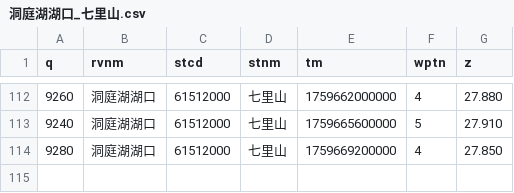
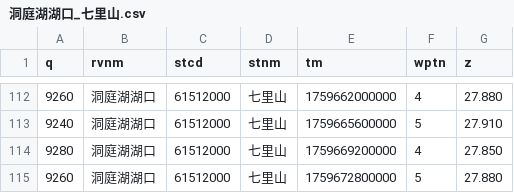
Before and after one commit to Doradx/LongRiver, a CSV file: data/2025-10/洞庭湖湖口_七里山.csv, drawn as a sheet; only a part is shown, gaps mark what is left out; the diff names each change by its address in the sheet, - before the commit and + after, or states it on an @@ line.

```diff
--- a/data/2025-10/洞庭湖湖口_七里山.csv
+++ b/data/2025-10/洞庭湖湖口_七里山.csv
+row 115: 9260 | 洞庭湖湖口 | 61512000 | 七里山 | 1759672800000 | 5 | 27.880
```
Also changed, not shown: data/2025-10/金沙江_向家坝.csv, data/2025-10/长江干流_九江.csv, 17 other files.
